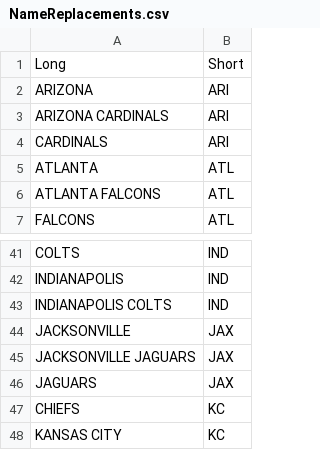
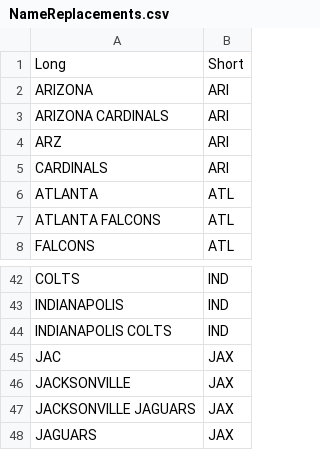
Before and after one commit to ChristopherDavisUCI/NFL2023-Simulation, a CSV file: data/NameReplacements.csv, drawn as a sheet; only a part is shown, gaps mark what is left out; the shorter side is filled out with more unchanged rows; the diff names each change by its address in the sheet, - before the commit and + after, or states it on an @@ line.

```diff
--- a/data/NameReplacements.csv
+++ b/data/NameReplacements.csv
+row 4: ARZ | ARI
+row 45: JAC | JAX
```
Also changed, not shown: data/pr.csv, schedules/schedule23.csv, 6 other files.
